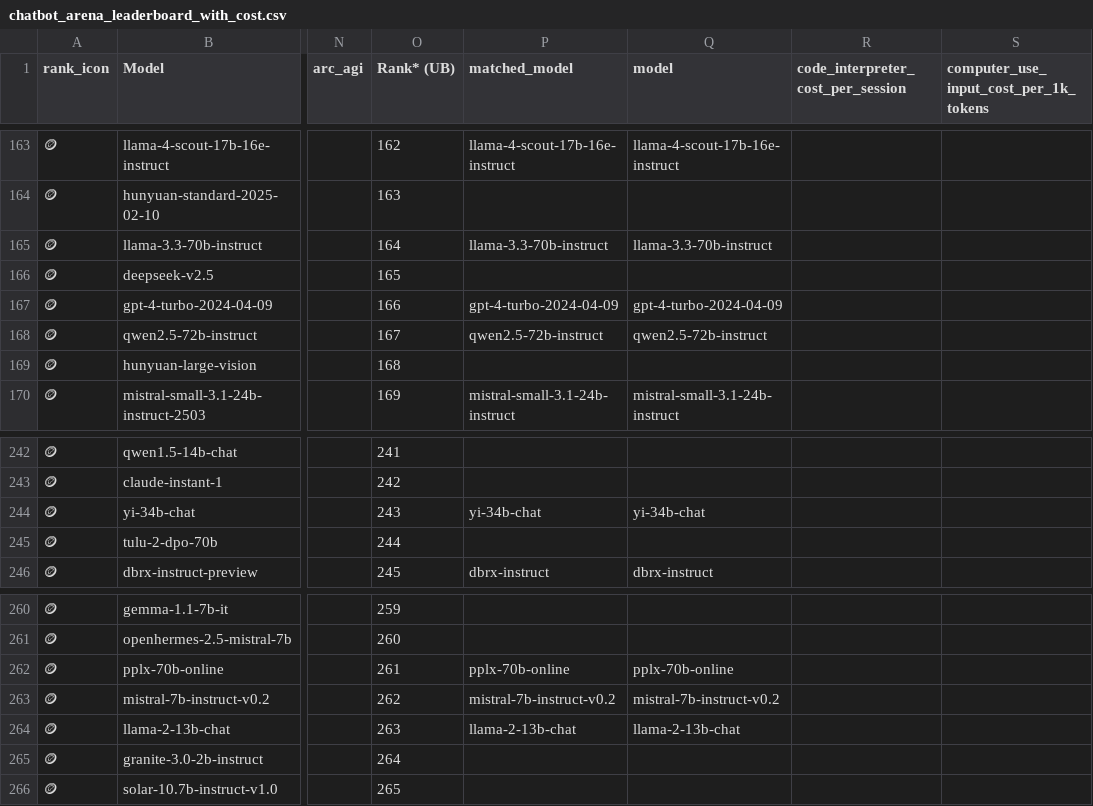
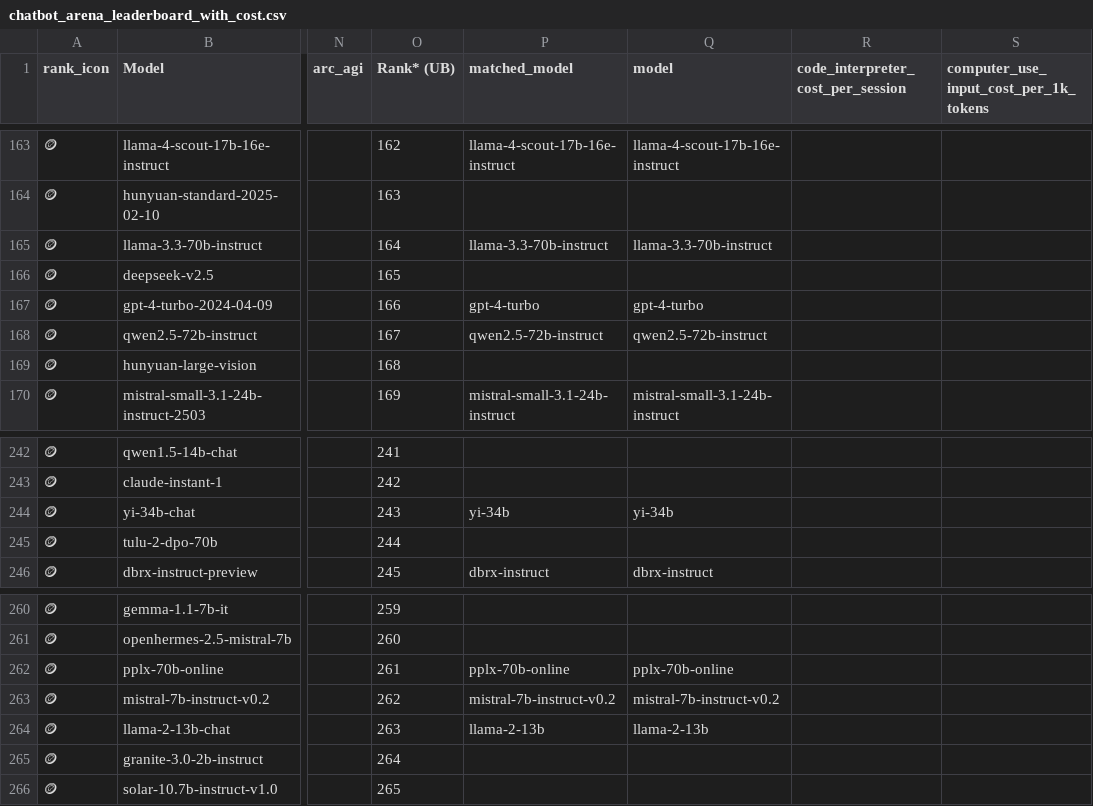
Before and after one commit to ZachLaik/compare-models, a CSV file: chatbot_arena_leaderboard_with_cost.csv, drawn as a sheet; only a part is shown, gaps mark what is left out; the diff covers the shown part only; the diff names each change by its address in the sheet, - before the commit and + after, or states it on an @@ line.

Commit message:
chore: daily leaderboard refresh [skip ci]

```diff
--- a/chatbot_arena_leaderboard_with_cost.csv
+++ b/chatbot_arena_leaderboard_with_cost.csv
-P167 (matched_model): gpt-4-turbo-2024-04-09
+P167 (matched_model): gpt-4-turbo
-Q167 (model): gpt-4-turbo-2024-04-09
+Q167 (model): gpt-4-turbo
-P244 (matched_model): yi-34b-chat
+P244 (matched_model): yi-34b
-Q244 (model): yi-34b-chat
+Q244 (model): yi-34b
-P264 (matched_model): llama-2-13b-chat
+P264 (matched_model): llama-2-13b
-Q264 (model): llama-2-13b-chat
+Q264 (model): llama-2-13b
```
Also changed, not shown: 65 edited cells elsewhere in this file, 1 other file.
